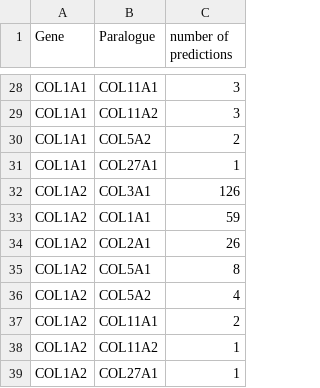
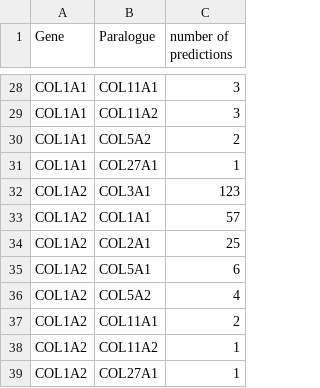
Before and after one commit to ImperialCardioGenetics/ParalogueAnnotation_personal, a CSV file: data/clinvar/Top_5_genes_with_number_of_annotations_noQC.csv, drawn as a sheet; only a part is shown, gaps mark what is left out; the diff covers the shown part only.

```diff
--- a/data/clinvar/Top_5_genes_with_number_of_annotations_noQC.csv
+++ b/data/clinvar/Top_5_genes_with_number_of_annotations_noQC.csv
@@ -31,6 +31,6 @@ COL1A1,COL5A2,2
 COL1A1,COL27A1,1
-COL1A2,COL3A1,126
-COL1A2,COL1A1,59
-COL1A2,COL2A1,26
-COL1A2,COL5A1,8
+COL1A2,COL3A1,123
+COL1A2,COL1A1,57
+COL1A2,COL2A1,25
+COL1A2,COL5A1,6
 COL1A2,COL5A2,4
```
Also changed, not shown: 1 added row, 1 removed row and 13 edited cells elsewhere in this file, 14 other files.
